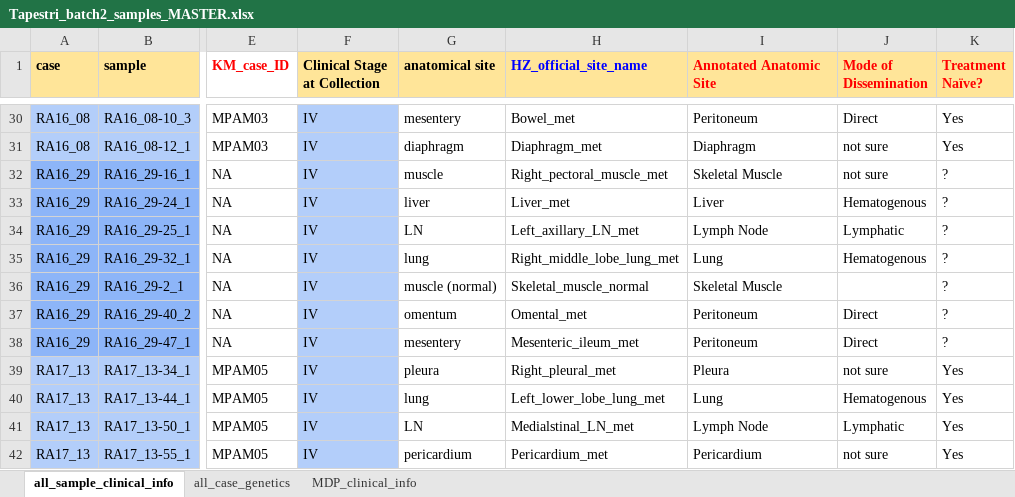
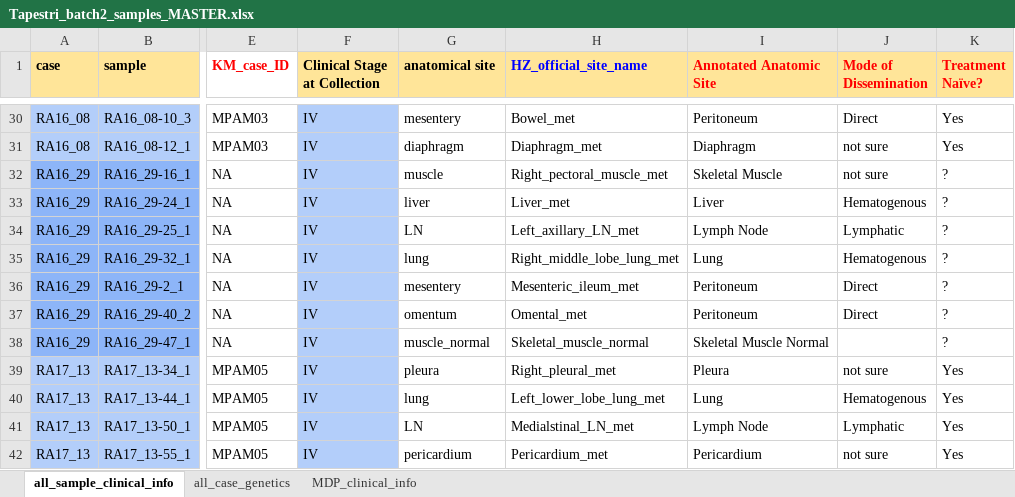
Before and after one commit to Bolladeen/full-ConDoR, an Excel workbook: references/Tapestri_batch2_samples_MASTER.xlsx, sheet all_sample_clinical_info, drawn as a sheet; only a part is shown, gaps mark what is left out; values as stored, in another font and other column widths than the file's, no borders; the diff names each change by its address in the sheet, - before the commit and + after, or states it on an @@ line.

```diff
--- a/references/Tapestri_batch2_samples_MASTER.xlsx (sheet all_sample_clinical_info)
+++ b/references/Tapestri_batch2_samples_MASTER.xlsx (sheet all_sample_clinical_info)
-G36 (anatomical site): muscle (normal)
+G36 (anatomical site): mesentery
-H36 (HZ_official_site_name): Skeletal_muscle_normal
+H36 (HZ_official_site_name): Mesenteric_ileum_met
-I36 (Annotated Anatomic Site): Skeletal Muscle
+I36 (Annotated Anatomic Site): Peritoneum
-J36 (Mode of Dissemination): (empty)
+J36 (Mode of Dissemination): Direct
-G38 (anatomical site): mesentery
+G38 (anatomical site): muscle_normal
-H38 (HZ_official_site_name): Mesenteric_ileum_met
+H38 (HZ_official_site_name): Skeletal_muscle_normal
-I38 (Annotated Anatomic Site): Peritoneum
+I38 (Annotated Anatomic Site): Skeletal Muscle Normal
-J38 (Mode of Dissemination): Direct
+J38 (Mode of Dissemination): (empty)
```
Also changed, not shown: 15 other files.
